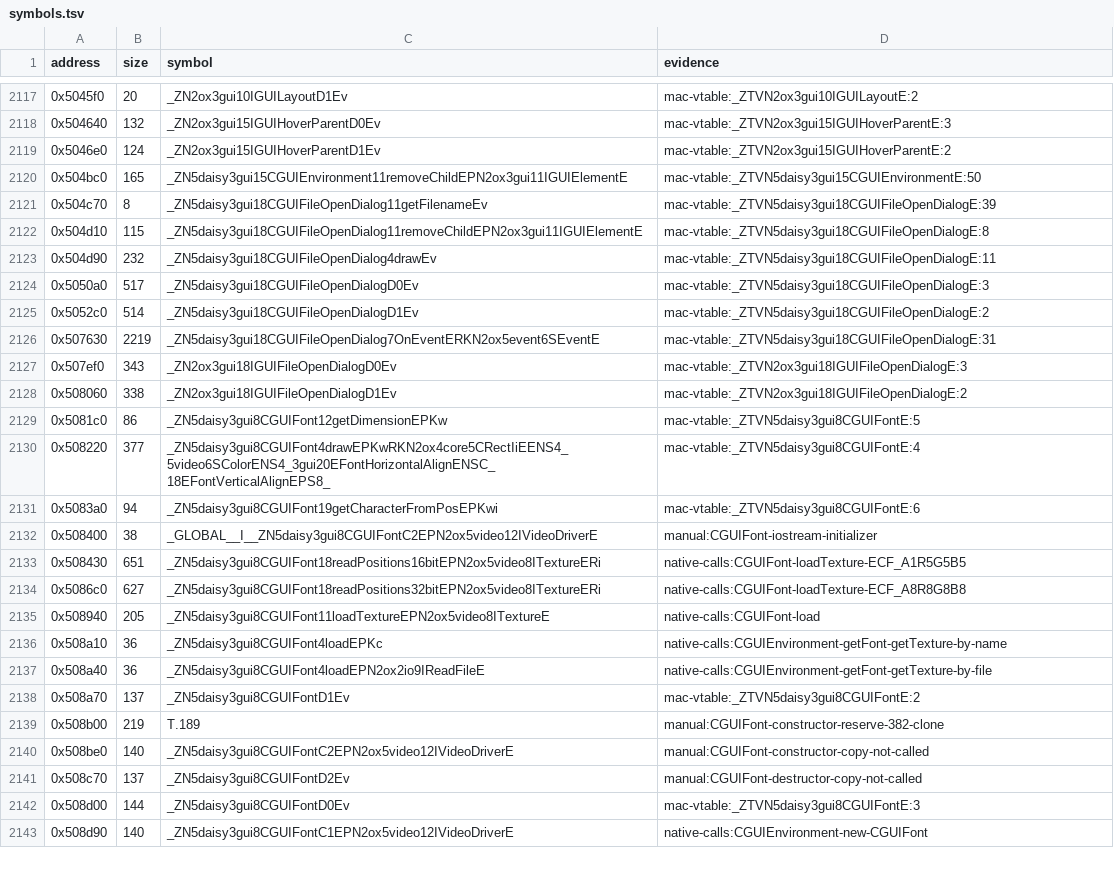
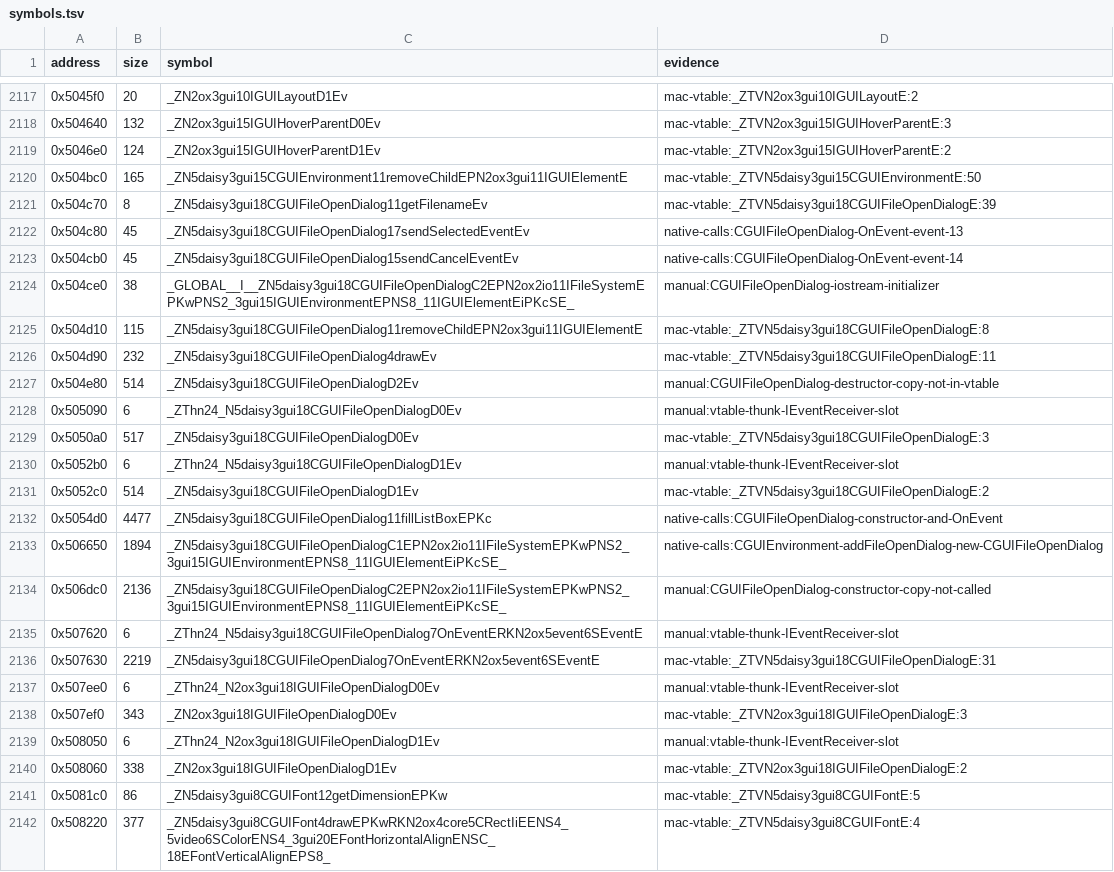
Before and after one commit to banteg/harvest, a TSV file: config/1.18-linux-amd64/symbols.tsv, drawn as a sheet; only a part is shown, gaps mark what is left out; the shorter side is filled out with more unchanged rows; the diff names each change by its address in the sheet, - before the commit and + after, or states it on an @@ line.

Commit message:
feat(src): recover CGUIFileOpenDialog unit

```diff
--- a/config/1.18-linux-amd64/symbols.tsv
+++ b/config/1.18-linux-amd64/symbols.tsv
+row 2122: 0x504c80 | 45 | _ZN5daisy3gui18CGUIFileOpenDialog17sendSelectedEventEv | native-calls:CGUIFileOpenDialog-OnEvent-event-13
+row 2123: 0x504cb0 | 45 | _ZN5daisy3gui18CGUIFileOpenDialog15sendCancelEventEv | native-calls:CGUIFileOpenDialog-OnEvent-event-14
+row 2124: 0x504ce0 | 38 | _GLOBAL__I__ZN5daisy3gui18CGUIFileOpenDialogC2EPN2ox2io11IFileSystemEPKwPNS2_3gui15IGUIEnvironmentEPNS8_11IGUIElementEiPKcSE_ | manual:CGUIFileOpenDialog-iostream-initializer
+row 2127: 0x504e80 | 514 | _ZN5daisy3gui18CGUIFileOpenDialogD2Ev | manual:CGUIFileOpenDialog-destructor-copy-not-in-vtable
+row 2128: 0x505090 | 6 | _ZThn24_N5daisy3gui18CGUIFileOpenDialogD0Ev | manual:vtable-thunk-IEventReceiver-slot
+row 2130: 0x5052b0 | 6 | _ZThn24_N5daisy3gui18CGUIFileOpenDialogD1Ev | manual:vtable-thunk-IEventReceiver-slot
+row 2132: 0x5054d0 | 4477 | _ZN5daisy3gui18CGUIFileOpenDialog11fillListBoxEPKc | native-calls:CGUIFileOpenDialog-constructor-and-OnEvent
+row 2133: 0x506650 | 1894 | _ZN5daisy3gui18CGUIFileOpenDialogC1EPN2ox2io11IFileSystemEPKwPNS2_3gui15IGUIEnvironmentEPNS8_11IGUIElementEiPKcSE_ | native-calls:CGUIEnvironment-addFileOpenDialog-new-CGUIFileOpenDialog
+row 2134: 0x506dc0 | 2136 | _ZN5daisy3gui18CGUIFileOpenDialogC2EPN2ox2io11IFileSystemEPKwPNS2_3gui15IGUIEnvironmentEPNS8_11IGUIElementEiPKcSE_ | manual:CGUIFileOpenDialog-constructor-copy-not-called
+row 2135: 0x507620 | 6 | _ZThn24_N5daisy3gui18CGUIFileOpenDialog7OnEventERKN2ox5event6SEventE | manual:vtable-thunk-IEventReceiver-slot
+row 2137: 0x507ee0 | 6 | _ZThn24_N2ox3gui18IGUIFileOpenDialogD0Ev | manual:vtable-thunk-IEventReceiver-slot
+row 2139: 0x508050 | 6 | _ZThn24_N2ox3gui18IGUIFileOpenDialogD1Ev | manual:vtable-thunk-IEventReceiver-slot
```
Also changed, not shown: 5 other files.
